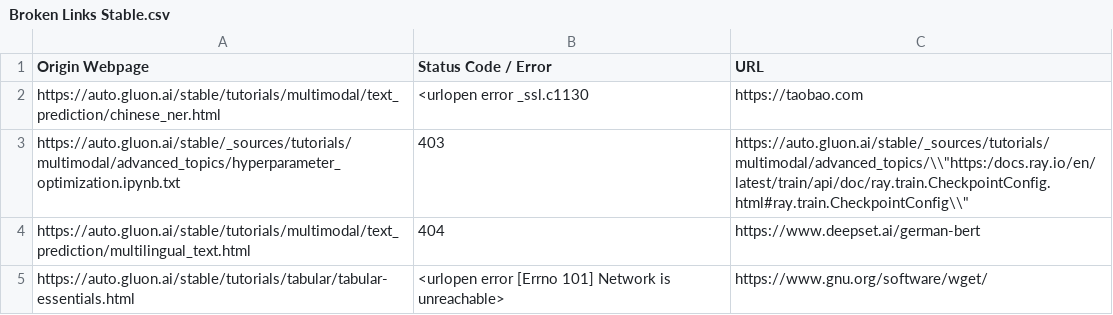
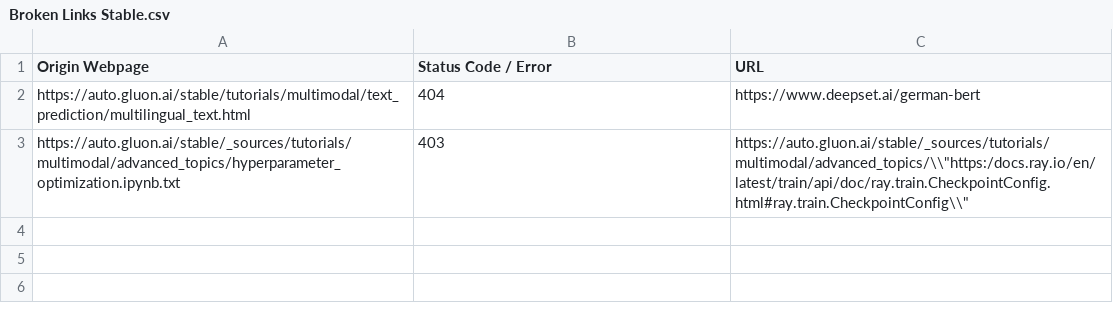
Before and after one commit to autogluon/autogluon-brokenlinks, a CSV file: Broken Links Stable.csv, drawn as a sheet.

```diff
--- a/Broken Links Stable.csv
+++ b/Broken Links Stable.csv
@@ -1,5 +1,3 @@
 Origin Webpage,Status Code / Error,URL
-https://auto.gluon.ai/stable/tutorials/multimodal/text_prediction/chinese_ner.html ,<urlopen error _ssl.c1130,https://taobao.com
+https://auto.gluon.ai/stable/tutorials/multimodal/text_prediction/multilingual_text.html ,404,https://www.deepset.ai/german-bert
 https://auto.gluon.ai/stable/_sources/tutorials/multimodal/advanced_topics/hyperparameter_optimization.ipynb.txt ,403,"https://auto.gluon.ai/stable/_sources/tutorials/multimodal/advanced_topics/\\""https:/docs.ray.io/en/latest/train/api/doc/ray.train.CheckpointConfig.html#ray.train.CheckpointConfig\\"""
-https://auto.gluon.ai/stable/tutorials/multimodal/text_prediction/multilingual_text.html ,404,https://www.deepset.ai/german-bert
-https://auto.gluon.ai/stable/tutorials/tabular/tabular-essentials.html ,<urlopen error [Errno 101] Network is unreachable>,https://www.gnu.org/software/wget/
```
Also changed, not shown: Broken Links Dev.csv.
